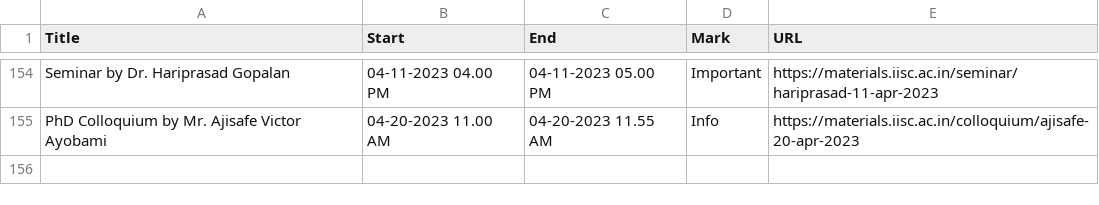
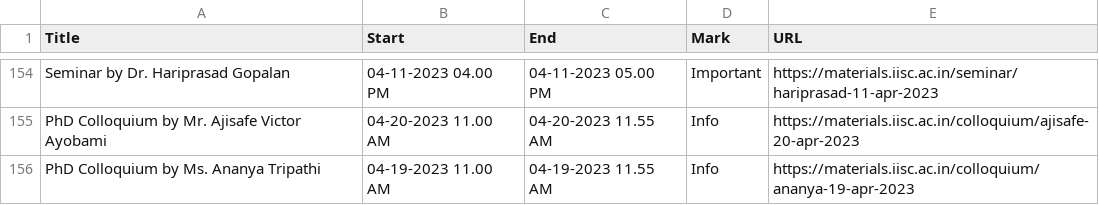
Before and after one commit to mte-iisc/materials-iisc, a CSV file: _site/events/events.csv, drawn as a sheet; only a part is shown, gaps mark what is left out.

```diff
--- a/_site/events/events.csv
+++ b/_site/events/events.csv
@@ -155 +155,2 @@ Seminar by Dr. Hariprasad Gopalan,04-11-2023 04.00 PM,04-11-2023 05.00 PM,Import
 PhD Colloquium by Mr. Ajisafe Victor Ayobami,04-20-2023  11.00 AM,04-20-2023  11.55 AM,Info,https://materials.iisc.ac.in/colloquium/ajisafe-20-apr-2023
+PhD Colloquium by Ms. Ananya Tripathi,04-19-2023  11.00 AM,04-19-2023  11.55 AM,Info,https://materials.iisc.ac.in/colloquium/ananya-19-apr-2023
```
Also changed, not shown: events/events.csv, 9 other files.
